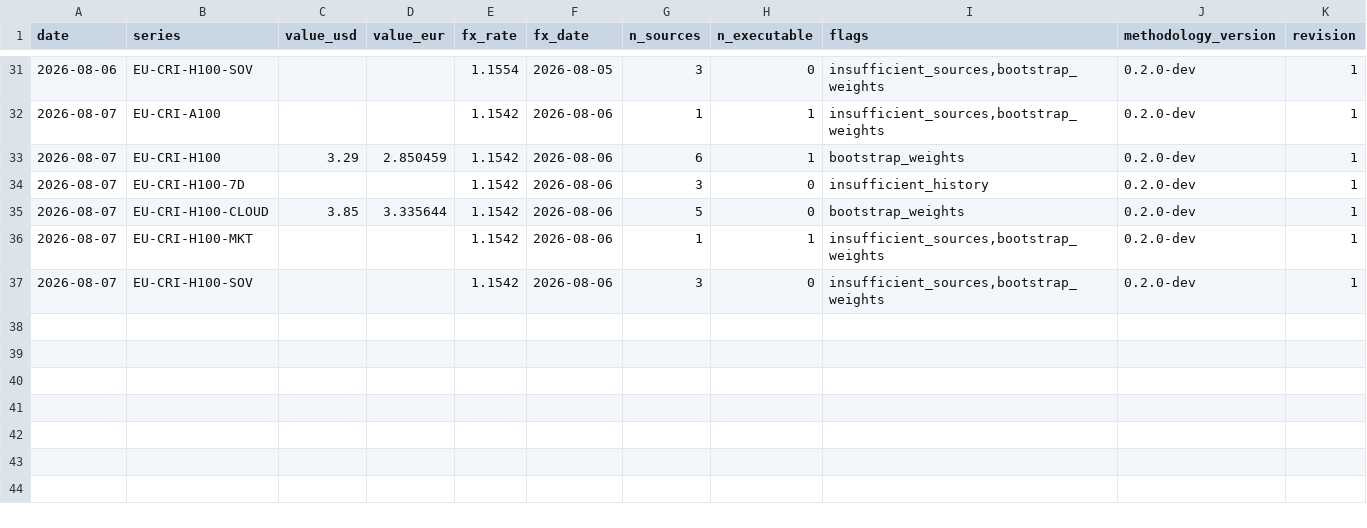
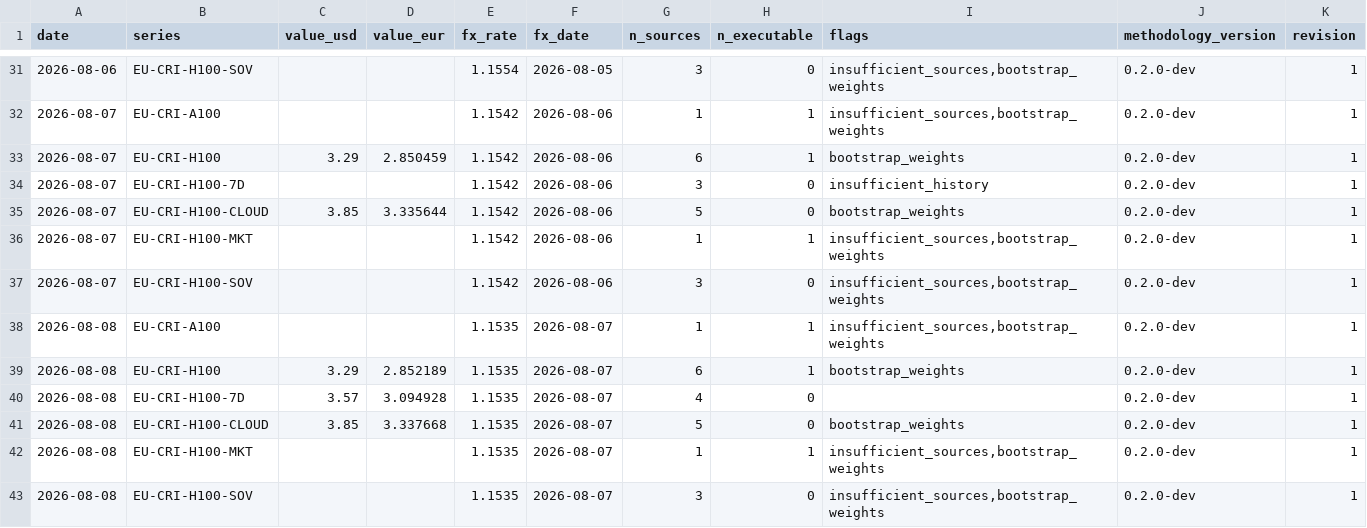
Before and after one commit to markrusch/Compute-Index, a CSV file: site/data/index_history.csv, drawn as a sheet; only a part is shown, gaps mark what is left out.

```diff
--- a/site/data/index_history.csv
+++ b/site/data/index_history.csv
@@ -37 +37,7 @@ date,series,value_usd,value_eur,fx_rate,fx_date,n_sources,n_executable,flags,met
 2026-08-07,EU-CRI-H100-SOV,,,1.1542,2026-08-06,3,0,"insufficient_sources,bootstrap_weights",0.2.0-dev,1
+2026-08-08,EU-CRI-A100,,,1.1535,2026-08-07,1,1,"insufficient_sources,bootstrap_weights",0.2.0-dev,1
+2026-08-08,EU-CRI-H100,3.29,2.852189,1.1535,2026-08-07,6,1,bootstrap_weights,0.2.0-dev,1
+2026-08-08,EU-CRI-H100-7D,3.57,3.094928,1.1535,2026-08-07,4,0,,0.2.0-dev,1
+2026-08-08,EU-CRI-H100-CLOUD,3.85,3.337668,1.1535,2026-08-07,5,0,bootstrap_weights,0.2.0-dev,1
+2026-08-08,EU-CRI-H100-MKT,,,1.1535,2026-08-07,1,1,"insufficient_sources,bootstrap_weights",0.2.0-dev,1
+2026-08-08,EU-CRI-H100-SOV,,,1.1535,2026-08-07,3,0,"insufficient_sources,bootstrap_weights",0.2.0-dev,1
```
Also changed, not shown: 7 other files.
